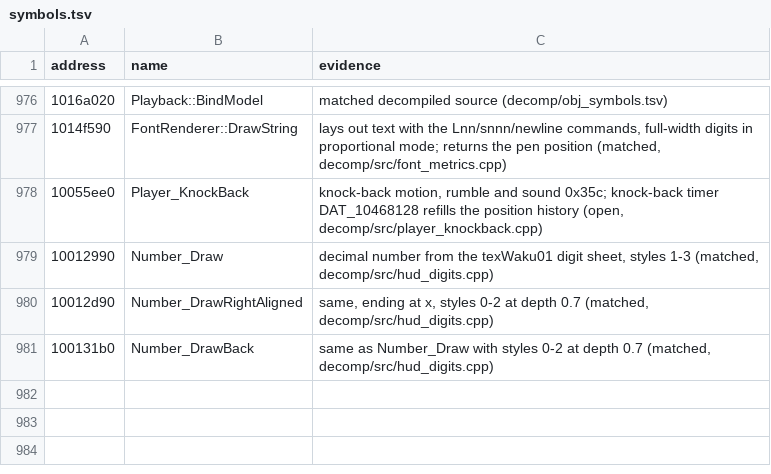
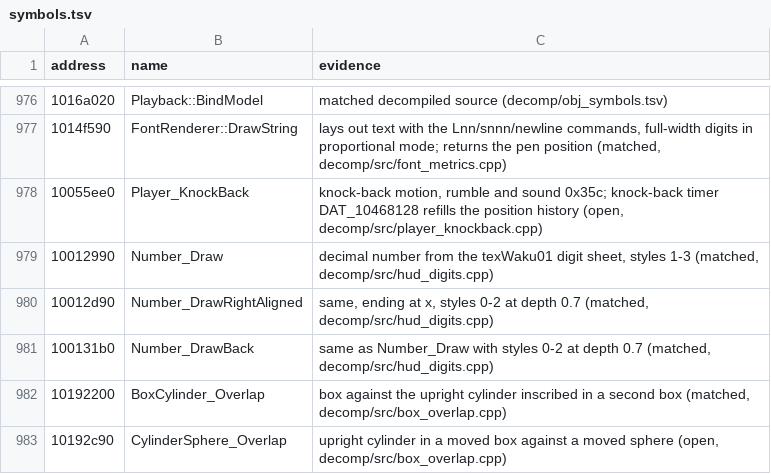
Before and after one commit to ObeseCatLord/Gurumin-Decompilation, a TSV file: symbols.tsv, drawn as a sheet; only a part is shown, gaps mark what is left out.

```diff
--- a/symbols.tsv
+++ b/symbols.tsv
@@ -981 +981,3 @@ address	name	evidence
 100131b0	Number_DrawBack	same as Number_Draw with styles 0-2 at depth 0.7 (matched, decomp/src/hud_digits.cpp)
+10192200	BoxCylinder_Overlap	box against the upright cylinder inscribed in a second box (matched, decomp/src/box_overlap.cpp)
+10192c90	CylinderSphere_Overlap	upright cylinder in a moved box against a moved sphere (open, decomp/src/box_overlap.cpp)
```
Also changed, not shown: decomp/open.tsv, 5 other files.
